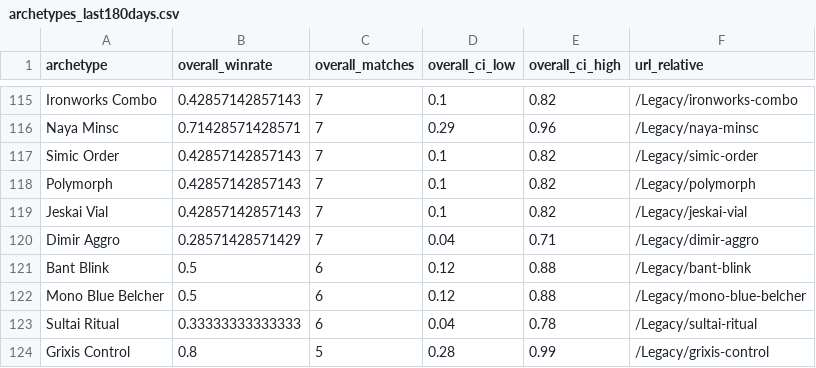
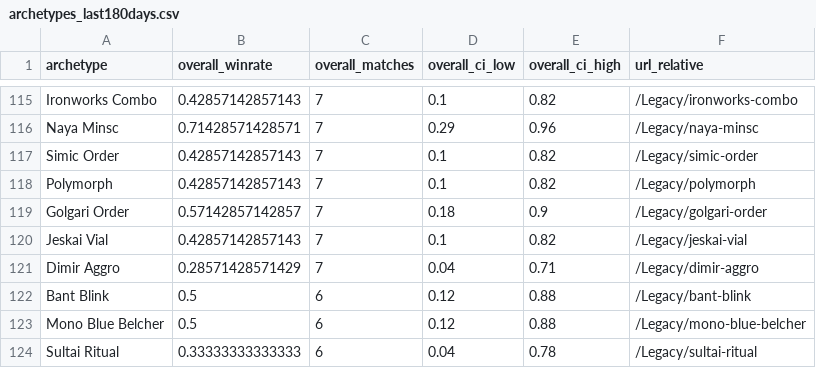
Before and after one commit to PabloAvg/MTG_graphics, a CSV file: site/data/legacy/archetypes_last180days.csv, drawn as a sheet; only a part is shown, gaps mark what is left out; the shorter side is filled out with more unchanged rows.

```diff
--- a/site/data/legacy/archetypes_last180days.csv
+++ b/site/data/legacy/archetypes_last180days.csv
@@ -118,2 +118,3 @@ Simic Order,0.42857142857143,7,0.1,0.82,/Legacy/simic-order
 Polymorph,0.42857142857143,7,0.1,0.82,/Legacy/polymorph
+Golgari Order,0.57142857142857,7,0.18,0.9,/Legacy/golgari-order
 Jeskai Vial,0.42857142857143,7,0.1,0.82,/Legacy/jeskai-vial
```
Also changed, not shown: site/data/legacy/matchups_last180days.csv, site/data/pauper/archetypes_last180days.csv, 6 other files.
